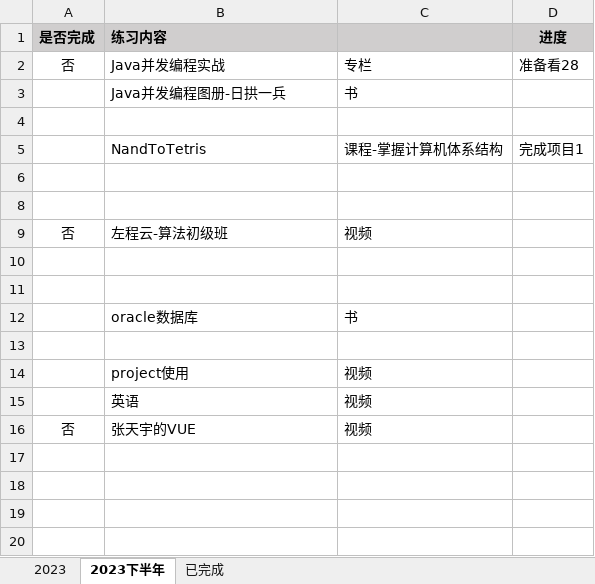
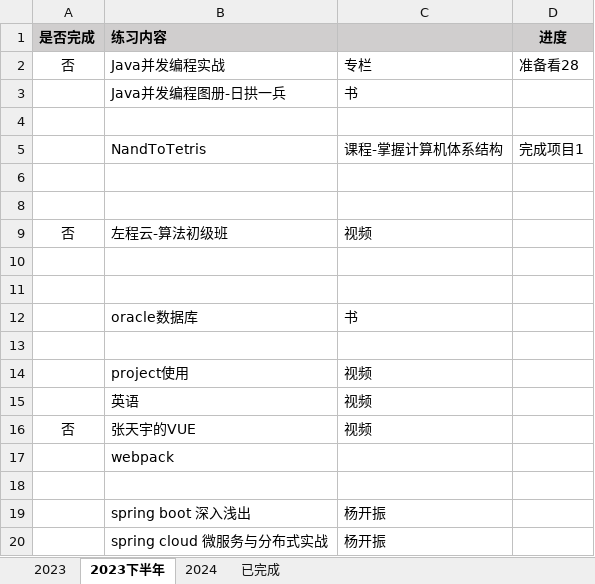
Before and after one commit to jiaolong1988/summary, an Excel workbook: 1-学习内容/常用工具学习及完成计划.xlsx, sheet 2023下半年, drawn as a sheet; values as stored, in another font and other column widths than the file's, no borders; the diff names each change by its address in the sheet, - before the commit and + after, or states it on an @@ line.

```diff
--- a/1-学习内容/常用工具学习及完成计划.xlsx (sheet 2023下半年)
+++ b/1-学习内容/常用工具学习及完成计划.xlsx (sheet 2023下半年)
+sheet tab: 2024
+row 17:  | webpack
+row 18: (empty)
+row 19:  | spring boot 深入浅出 | 杨开振
+row 20:  | spring cloud 微服务与分布式实战 | 杨开振
```
Also changed, not shown: sheet 2023, sheet 已完成, 51 other files.
